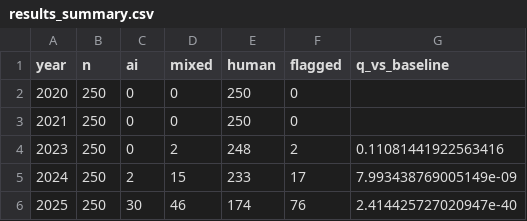
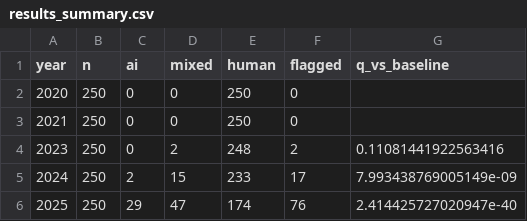
Before and after one commit to etperkey/artificial-ash, a CSV file: manifests/results_summary.csv, drawn as a sheet.

```diff
--- a/manifests/results_summary.csv
+++ b/manifests/results_summary.csv
@@ -5,2 +5,2 @@ year,n,ai,mixed,human,flagged,q_vs_baseline
 2024,250,2,15,233,17,7.993438769005149e-09
-2025,250,30,46,174,76,2.414425727020947e-40
+2025,250,29,47,174,76,2.414425727020947e-40
```
Also changed, not shown: manifests/sample_2020.tsv, manifests/sample_2021.tsv, 12 other files.
